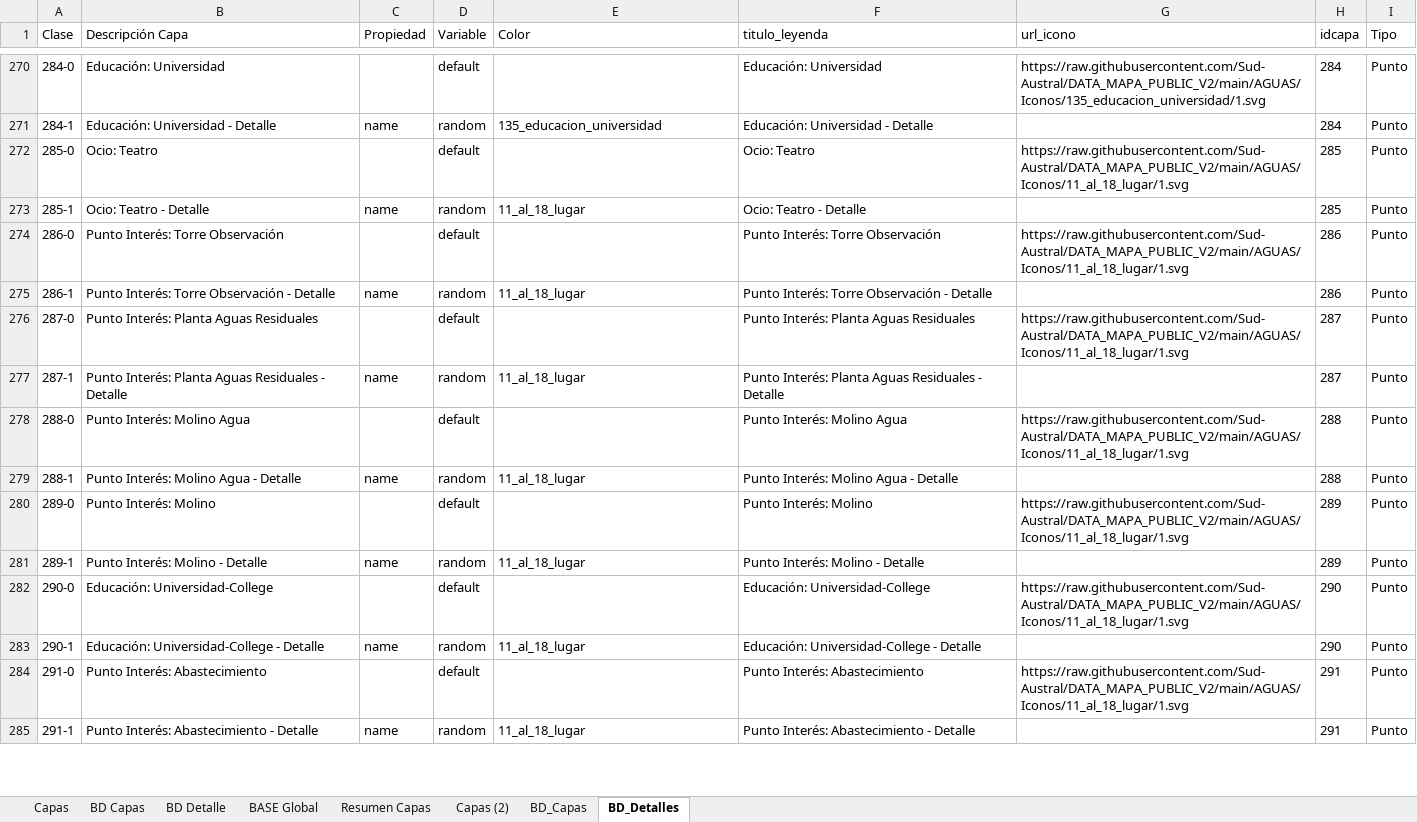
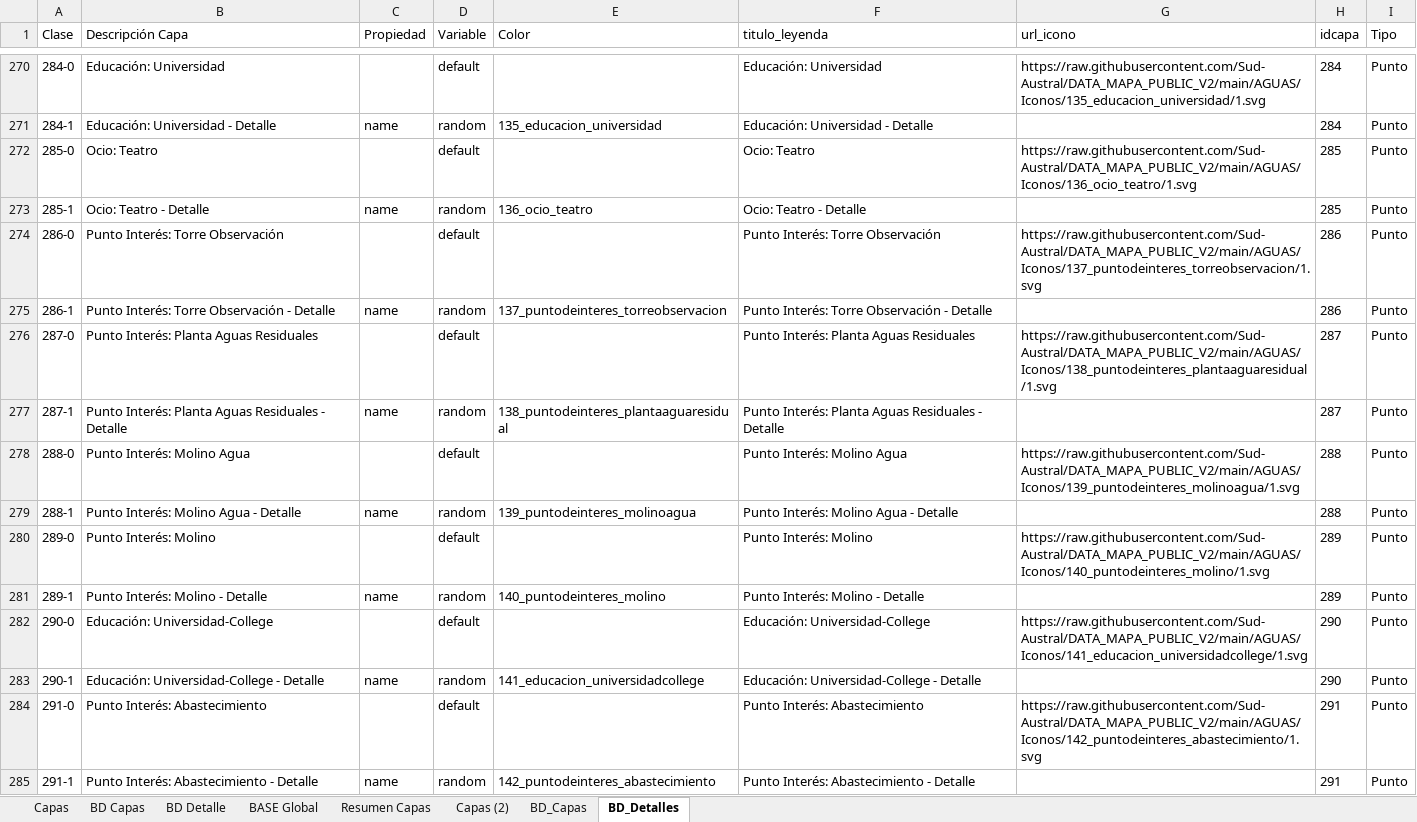
Before and after one commit to Sud-Austral/MAPA_RELEASE, an Excel workbook: origenes/Modelo Mapas OSMLocaliza.xlsx, sheet BD_Detalles, drawn as a sheet; only a part is shown, gaps mark what is left out; values as stored, in another font and other column widths than the file's, no borders; table styles not drawn; the diff covers the shown part only; the diff names each change by its address in the sheet, - before the commit and + after, or states it on an @@ line.

Commit message:
Actualiza ICONOS

```diff
--- a/origenes/Modelo Mapas OSMLocaliza.xlsx (sheet BD_Detalles)
+++ b/origenes/Modelo Mapas OSMLocaliza.xlsx (sheet BD_Detalles)
-G272 (url_icono): https://raw.githubusercontent.com/Sud-Austral/DATA_MAPA_PUBLIC_V2/main/AGUAS/Iconos/11_al_18_lugar/1.svg
+G272 (url_icono): https://raw.githubusercontent.com/Sud-Austral/DATA_MAPA_PUBLIC_V2/main/AGUAS/Iconos/136_ocio_teatro/1.svg
-E273 (Color): 11_al_18_lugar
+E273 (Color): 136_ocio_teatro
-G274 (url_icono): https://raw.githubusercontent.com/Sud-Austral/DATA_MAPA_PUBLIC_V2/main/AGUAS/Iconos/11_al_18_lugar/1.svg
+G274 (url_icono): https://raw.githubusercontent.com/Sud-Austral/DATA_MAPA_PUBLIC_V2/main/AGUAS/Iconos/137_puntodeinteres_torreobservacion/1.svg
-E275 (Color): 11_al_18_lugar
+E275 (Color): 137_puntodeinteres_torreobservacion
-G276 (url_icono): https://raw.githubusercontent.com/Sud-Austral/DATA_MAPA_PUBLIC_V2/main/AGUAS/Iconos/11_al_18_lugar/1.svg
+G276 (url_icono): https://raw.githubusercontent.com/Sud-Austral/DATA_MAPA_PUBLIC_V2/main/AGUAS/Iconos/138_puntodeinteres_plantaaguaresidual/1.svg
-E277 (Color): 11_al_18_lugar
+E277 (Color): 138_puntodeinteres_plantaaguaresidual
-G278 (url_icono): https://raw.githubusercontent.com/Sud-Austral/DATA_MAPA_PUBLIC_V2/main/AGUAS/Iconos/11_al_18_lugar/1.svg
+G278 (url_icono): https://raw.githubusercontent.com/Sud-Austral/DATA_MAPA_PUBLIC_V2/main/AGUAS/Iconos/139_puntodeinteres_molinoagua/1.svg
-E279 (Color): 11_al_18_lugar
+E279 (Color): 139_puntodeinteres_molinoagua
-G280 (url_icono): https://raw.githubusercontent.com/Sud-Austral/DATA_MAPA_PUBLIC_V2/main/AGUAS/Iconos/11_al_18_lugar/1.svg
+G280 (url_icono): https://raw.githubusercontent.com/Sud-Austral/DATA_MAPA_PUBLIC_V2/main/AGUAS/Iconos/140_puntodeinteres_molino/1.svg
-E281 (Color): 11_al_18_lugar
+E281 (Color): 140_puntodeinteres_molino
-G282 (url_icono): https://raw.githubusercontent.com/Sud-Austral/DATA_MAPA_PUBLIC_V2/main/AGUAS/Iconos/11_al_18_lugar/1.svg
+G282 (url_icono): https://raw.githubusercontent.com/Sud-Austral/DATA_MAPA_PUBLIC_V2/main/AGUAS/Iconos/141_educacion_universidadcollege/1.svg
-E283 (Color): 11_al_18_lugar
+E283 (Color): 141_educacion_universidadcollege
-G284 (url_icono): https://raw.githubusercontent.com/Sud-Austral/DATA_MAPA_PUBLIC_V2/main/AGUAS/Iconos/11_al_18_lugar/1.svg
+G284 (url_icono): https://raw.githubusercontent.com/Sud-Austral/DATA_MAPA_PUBLIC_V2/main/AGUAS/Iconos/142_puntodeinteres_abastecimiento/1.svg
-E285 (Color): 11_al_18_lugar
+E285 (Color): 142_puntodeinteres_abastecimiento
```
Also changed, not shown: 102 edited cells elsewhere in this sheet, sheet BD Detalle, sheet BASE Global, 1 other file.
